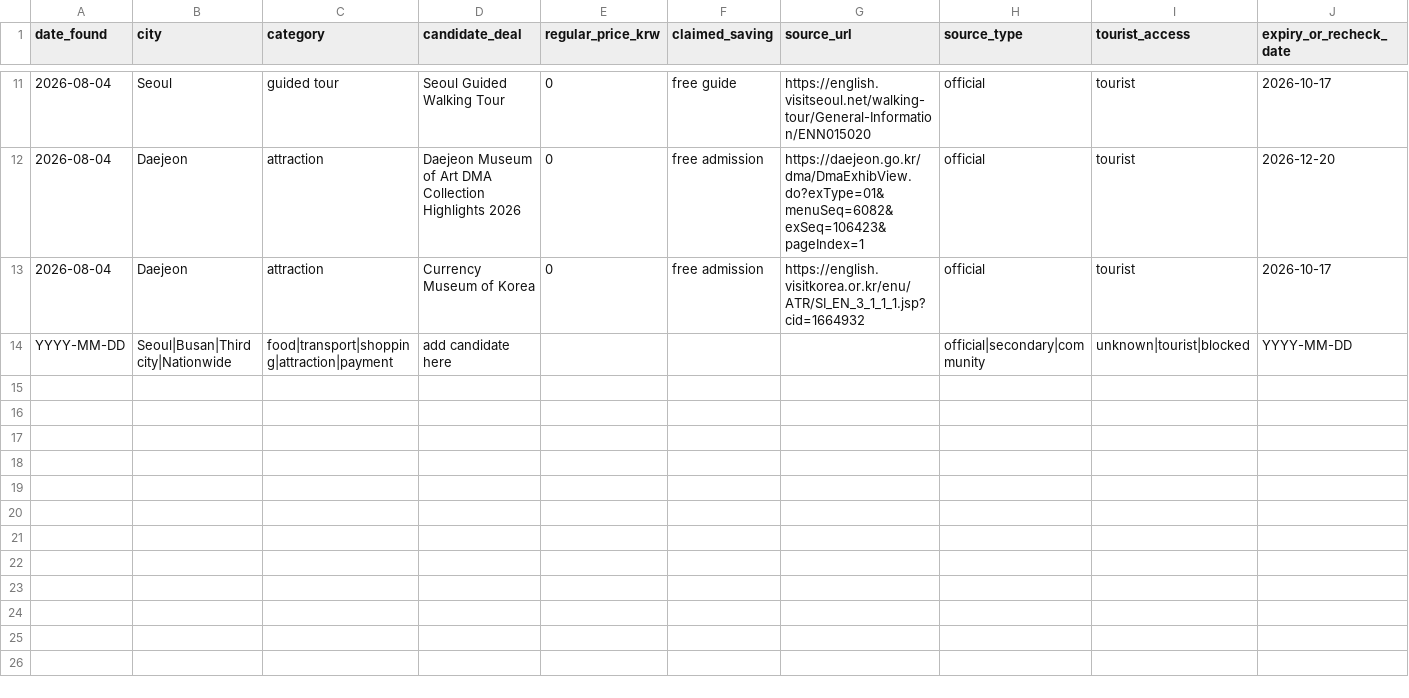
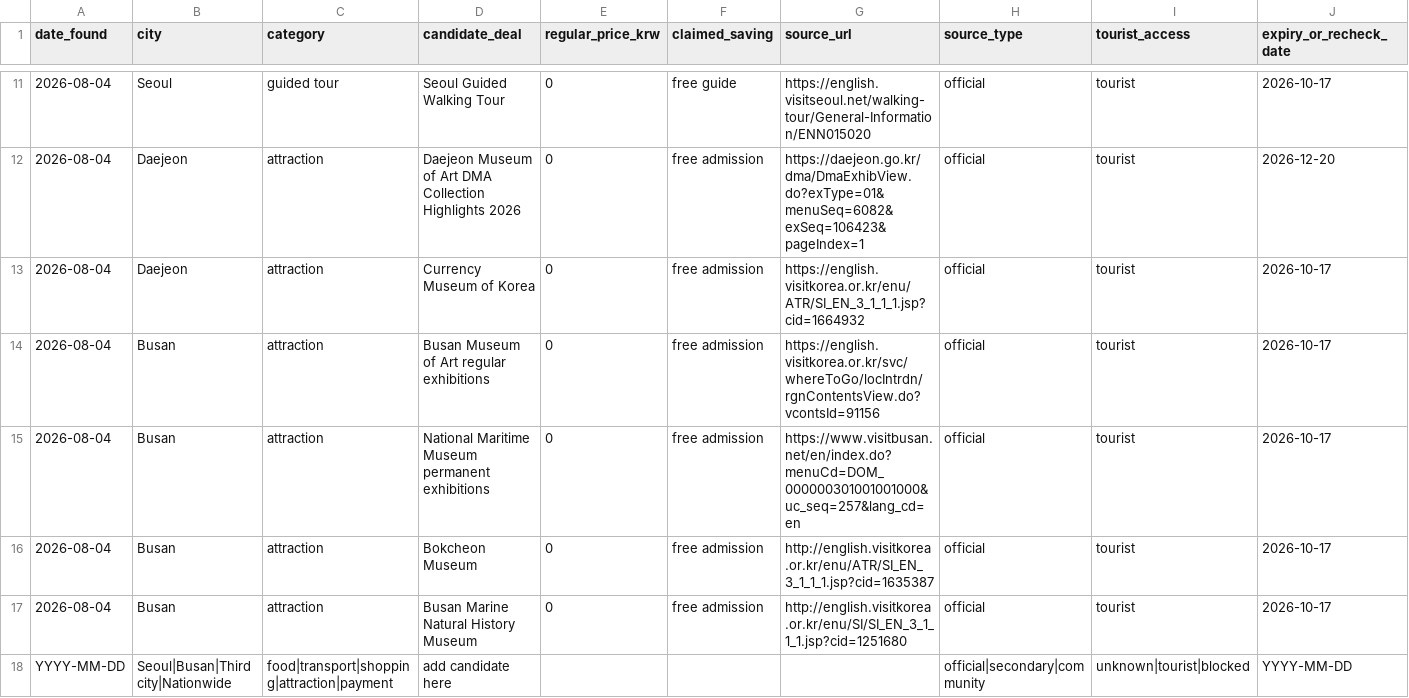
Before and after one commit to buffedlizard55-lab/Korea, a CSV file: data/deal-discovery-queue.csv, drawn as a sheet; only a part is shown, gaps mark what is left out; rows hold the shown columns only; the diff names each change by its address in the sheet, - before the commit and + after, or states it on an @@ line.

Commit message:
research: add Busan free museum cluster
Co-authored-by: arena-agent <297053741+arena-agent@users.noreply.github.com>

```diff
--- a/data/deal-discovery-queue.csv
+++ b/data/deal-discovery-queue.csv
+row 14: 2026-08-04 | Busan | attraction | Busan Museum of Art regular exhibitions | 0 | free admission | https://english.visitkorea.or.kr/svc/whereToGo/locIntrdn/rgnContentsView.do?vcontsId=91156 | official | tourist | 2026-10-17
+row 15: 2026-08-04 | Busan | attraction | National Maritime Museum permanent exhibitions | 0 | free admission | https://www.visitbusan.net/en/index.do?menuCd=DOM_000000301001001000&uc_seq=257&lang_cd=en | official | tourist | 2026-10-17
+row 16: 2026-08-04 | Busan | attraction | Bokcheon Museum | 0 | free admission | http://english.visitkorea.or.kr/enu/ATR/SI_EN_3_1_1_1.jsp?cid=1635387 | official | tourist | 2026-10-17
+row 17: 2026-08-04 | Busan | attraction | Busan Marine Natural History Museum | 0 | free admission | http://english.visitkorea.or.kr/enu/SI/SI_EN_3_1_1_1.jsp?cid=1251680 | official | tourist | 2026-10-17
```
Also changed, not shown: 2 other files.
